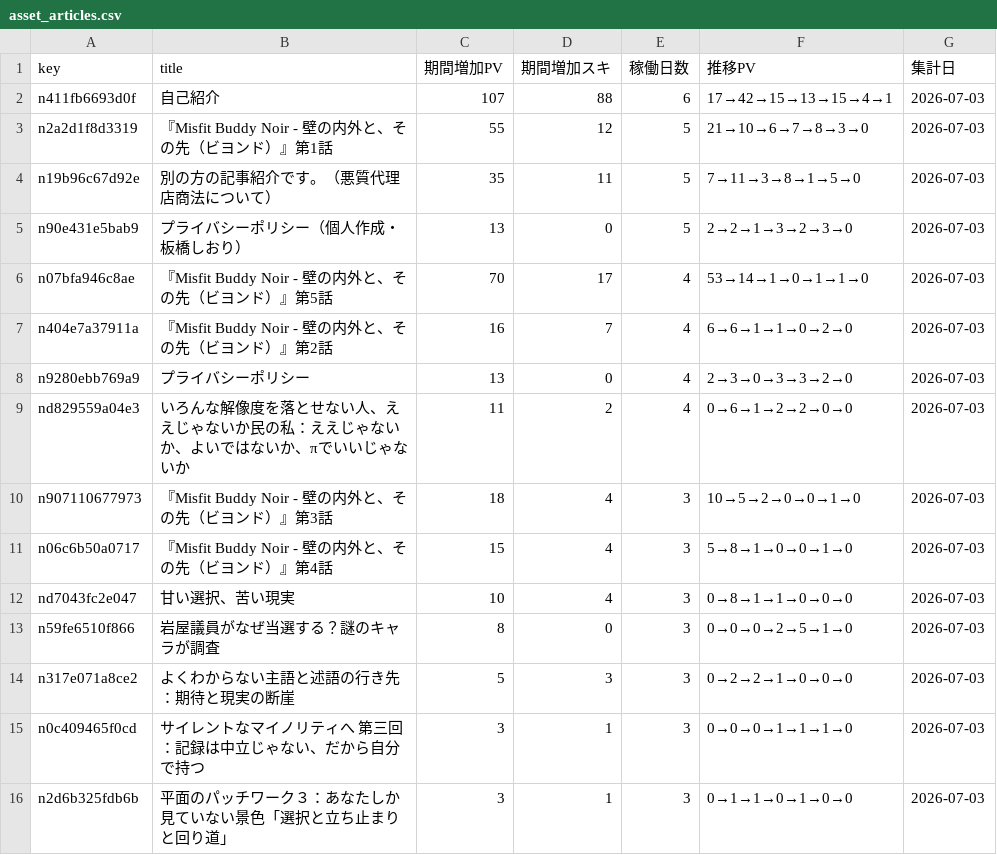
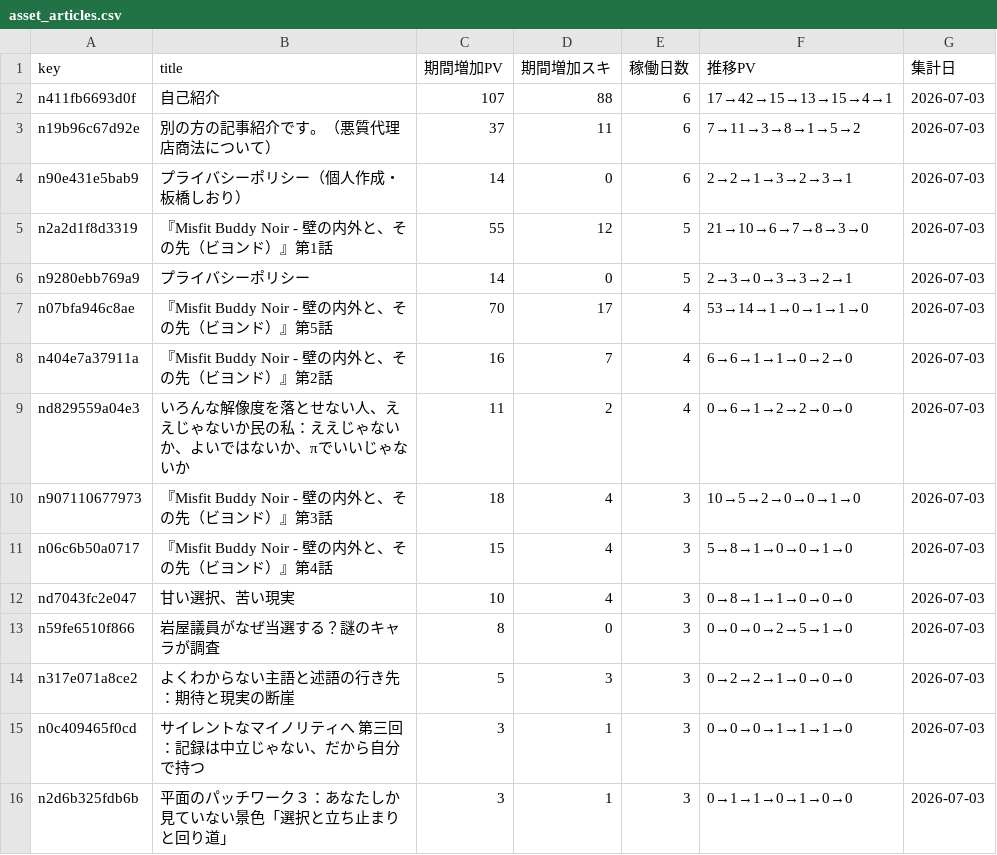
Before and after one commit to ganden0807-collab/note-stats-tracker, a CSV file: data/asset_articles.csv, drawn as a sheet.

```diff
--- a/data/asset_articles.csv
+++ b/data/asset_articles.csv
@@ -2,8 +2,8 @@ key,title,期間増加PV,期間増加スキ,稼働日数,推移PV,集計日
 n411fb6693d0f,自己紹介,107,88,6,17→42→15→13→15→4→1,2026-07-03
+n19b96c67d92e,別の方の記事紹介です。（悪質代理店商法について）,37,11,6,7→11→3→8→1→5→2,2026-07-03
+n90e431e5bab9,プライバシーポリシー（個人作成・板橋しおり）,14,0,6,2→2→1→3→2→3→1,2026-07-03
 n2a2d1f8d3319,『Misfit Buddy Noir - 壁の内外と、その先（ビヨンド）』第1話,55,12,5,21→10→6→7→8→3→0,2026-07-03
-n19b96c67d92e,別の方の記事紹介です。（悪質代理店商法について）,35,11,5,7→11→3→8→1→5→0,2026-07-03
-n90e431e5bab9,プライバシーポリシー（個人作成・板橋しおり）,13,0,5,2→2→1→3→2→3→0,2026-07-03
+n9280ebb769a9,プライバシーポリシー,14,0,5,2→3→0→3→3→2→1,2026-07-03
 n07bfa946c8ae,『Misfit Buddy Noir - 壁の内外と、その先（ビヨンド）』第5話,70,17,4,53→14→1→0→1→1→0,2026-07-03
 n404e7a37911a,『Misfit Buddy Noir - 壁の内外と、その先（ビヨンド）』第2話,16,7,4,6→6→1→1→0→2→0,2026-07-03
-n9280ebb769a9,プライバシーポリシー,13,0,4,2→3→0→3→3→2→0,2026-07-03
 nd829559a04e3,いろんな解像度を落とせない人、ええじゃないか民の私：ええじゃないか、よいではないか、πでいいじゃないか,11,2,4,0→6→1→2→2→0→0,2026-07-03
```
Also changed, not shown: data/daily_summary.csv, data/period_ranking.csv, 2 other files.
